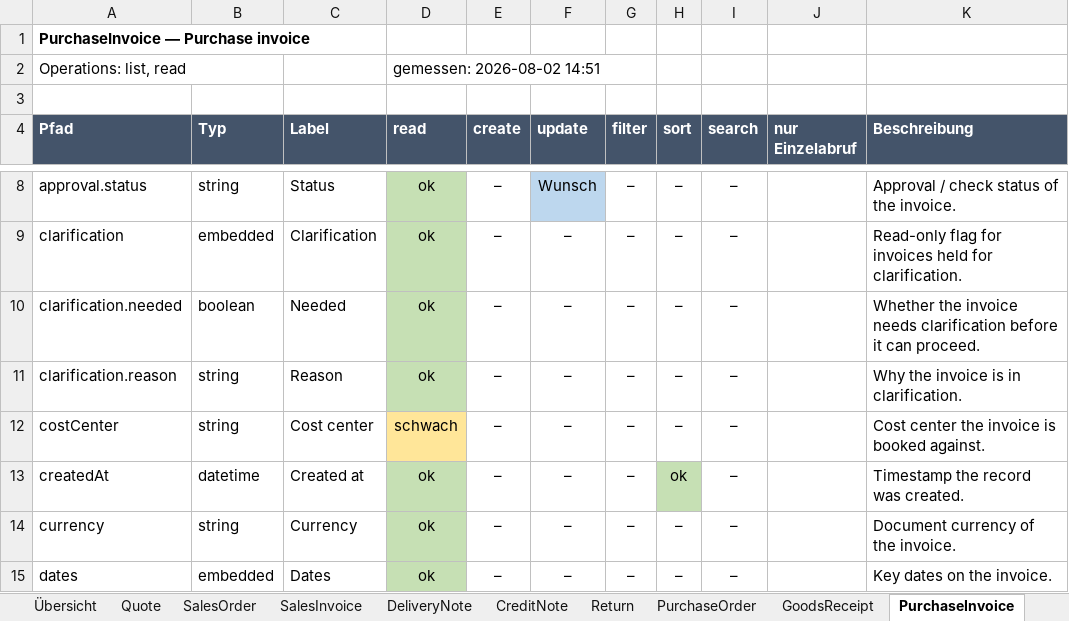
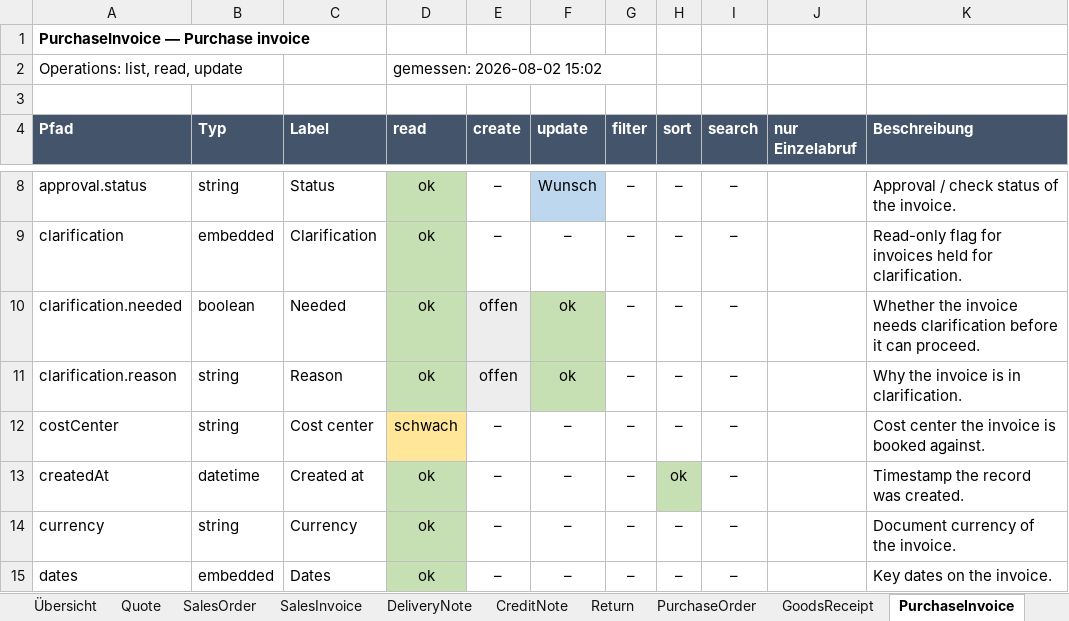
Before and after one commit to xentral/agent-cores, an Excel workbook: cores/agentos_neo_xentral/verified.xlsx, sheet PurchaseInvoice, drawn as a sheet; only a part is shown, gaps mark what is left out; values as stored, in another font and other column widths than the file's, no borders; the diff covers the shown part only; the diff names each change by its address in the sheet, - before the commit and + after, or states it on an @@ line.

Commit message:
feat(agentos_neo_xentral): PurchaseInvoice can be written
The entity API declares create/read/update/delete on supplierInvoice but publishes
no per-field write flags — for ANY entity, including `product` and `salesOrder`
which we demonstrably write. So the schema could not be derived from it: every flag
here was earned by writing the field, reading it back and restoring it.

Measured on mvp, twelve of fourteen candidates persist. Two answer 200 and do NOT:
`documentNumber` (system-assigned, same as the other document types) and
`costCenterValue` — both deliberately absent from the mapping rather than mapped and
silently dropped.

`map_write` replaces a placeholder that returned `{}` and rejected everything. It
maps the supplier's invoice number, the external reference, the three dates, both
clarification leaves, the payment due and discount dates, and the currency. What it
cannot reach yet — items, match, totals, approval, supplier, status, number — is
returned in `rejected` so a caller sees the write was dropped instead of assuming it
landed.

`clarification` was declared wholesale read-only while both its leaves are writable;
a read-only parent would have made them unreachable.

Verified end to end through the facade: PATCH of supplierInvoiceNumber + serviceDate
+ clarification.reason answered 200, all three read back, all three restored. The
probe now runs its own net-zero round-trip and records 6 `update: pass` verdicts —
the first writes this entity has ever had.

`create` stays undeclared. It needs a required-field set this measurement does not
establish, and a create+delete round-trip on a real supplier invoice is a financial
document on a shared tenant — that is a separate, deliberate step.

702 tests pass, ruff clean, validate_cores OK.

```diff
--- a/cores/agentos_neo_xentral/verified.xlsx (sheet PurchaseInvoice)
+++ b/cores/agentos_neo_xentral/verified.xlsx (sheet PurchaseInvoice)
-A2 (Pfad): Operations: list, read
+A2 (Pfad): Operations: list, read, update
-D2 (read): gemessen: 2026-08-02 14:51
+D2 (read): gemessen: 2026-08-02 15:02
-E10:E11 (create): –
+E10:E11 (create): offen
-E10:E11 fill: none
+E10:E11 fill: #EDEDED
-F10:F11 (update): –
+F10:F11 (update): ok
-F10:F11 fill: none
+F10:F11 fill: #C6E0B4
```
Also changed, not shown: 11 edited cells and cell formats elsewhere in this sheet, sheet Übersicht, 2 other files.
